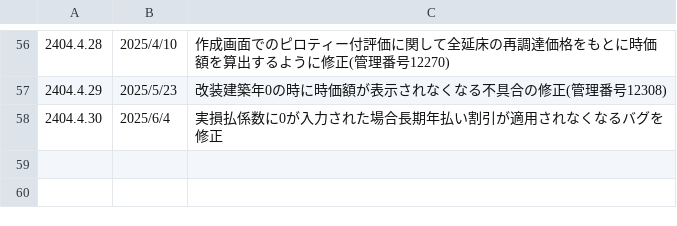
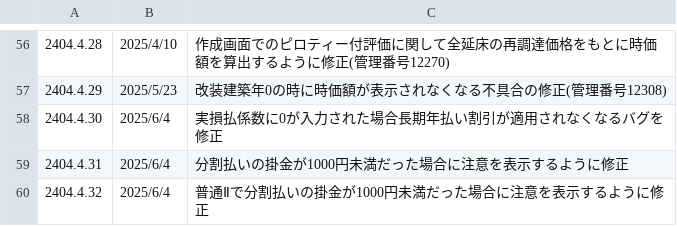
Before and after one commit to yokoyama-eruful/mitumo, a CSV file: storage/app/version/version.csv, drawn as a sheet; only a part is shown, gaps mark what is left out; the diff names each change by its address in the sheet, - before the commit and + after, or states it on an @@ line.

Commit message:
fix:バージョン

```diff
--- a/storage/app/version/version.csv
+++ b/storage/app/version/version.csv
+row 59: 2404.4.31 | 2025/6/4 | 分割払いの掛金が1000円未満だった場合に注意を表示するように修正
+row 60: 2404.4.32 | 2025/6/4 | 普通Ⅱで分割払いの掛金が1000円未満だった場合に注意を表示するように修正
```
